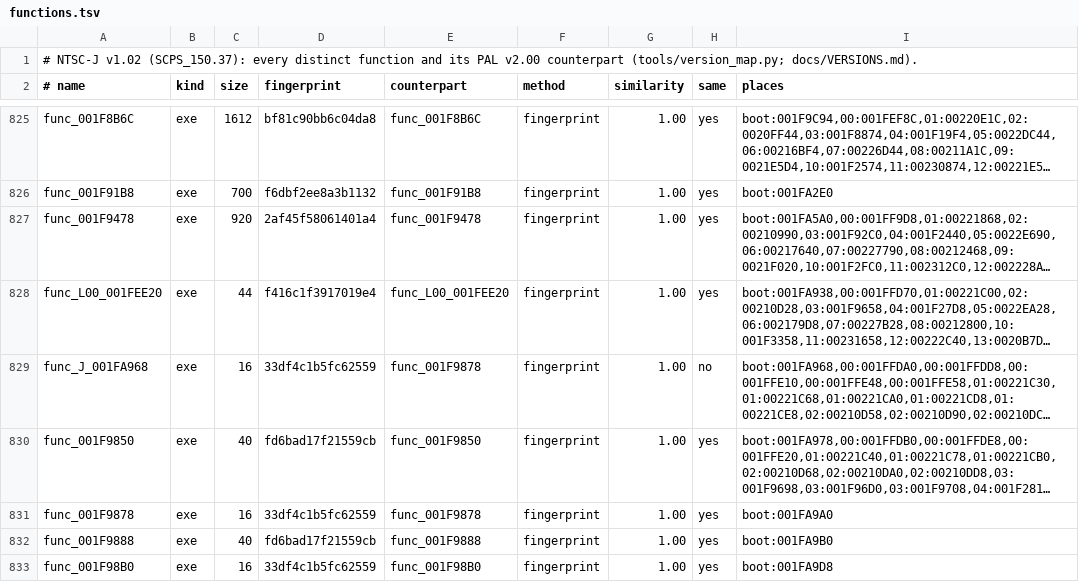
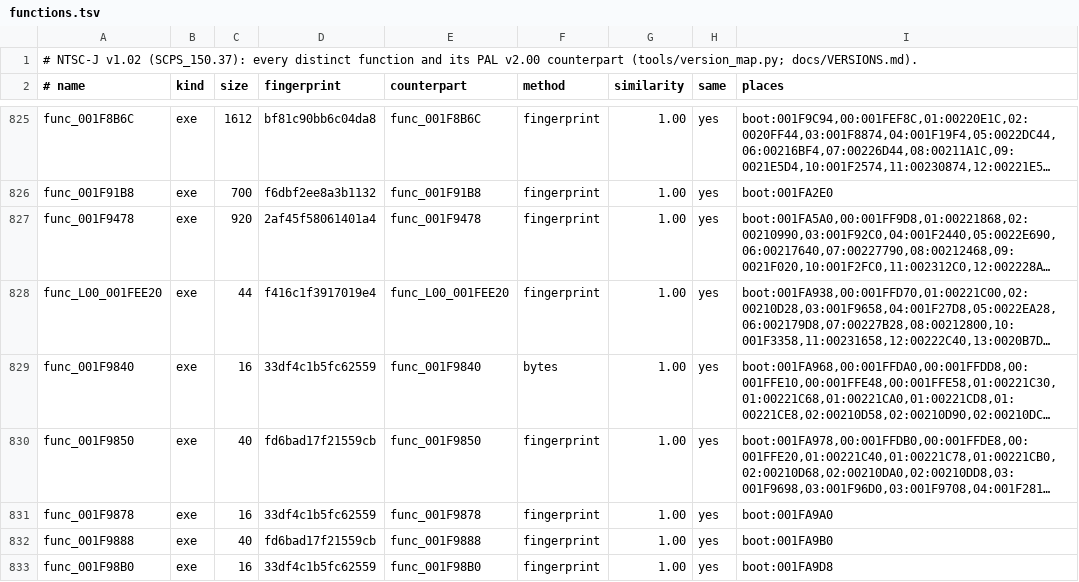
Before and after one commit to OpenRAC/rac1-decomp, a TSV file: config/versions/jp/functions.tsv, drawn as a sheet; only a part is shown, gaps mark what is left out; long unchanged cells end in …; the diff names each change by its address in the sheet, - before the commit and + after, or states it on an @@ line.

```diff
--- a/config/versions/jp/functions.tsv
+++ b/config/versions/jp/functions.tsv
-A829 (# name): func_J_001FA968
+A829 (# name): func_001F9840
-E829 (counterpart): func_001F9878
+E829 (counterpart): func_001F9840
-F829 (method): fingerprint
+F829 (method): bytes
-H829 (same): no
+H829 (same): yes
```
Also changed, not shown: config/versions/jp/map.tsv, config/versions/pal_v1/functions.tsv, 7 other files.
